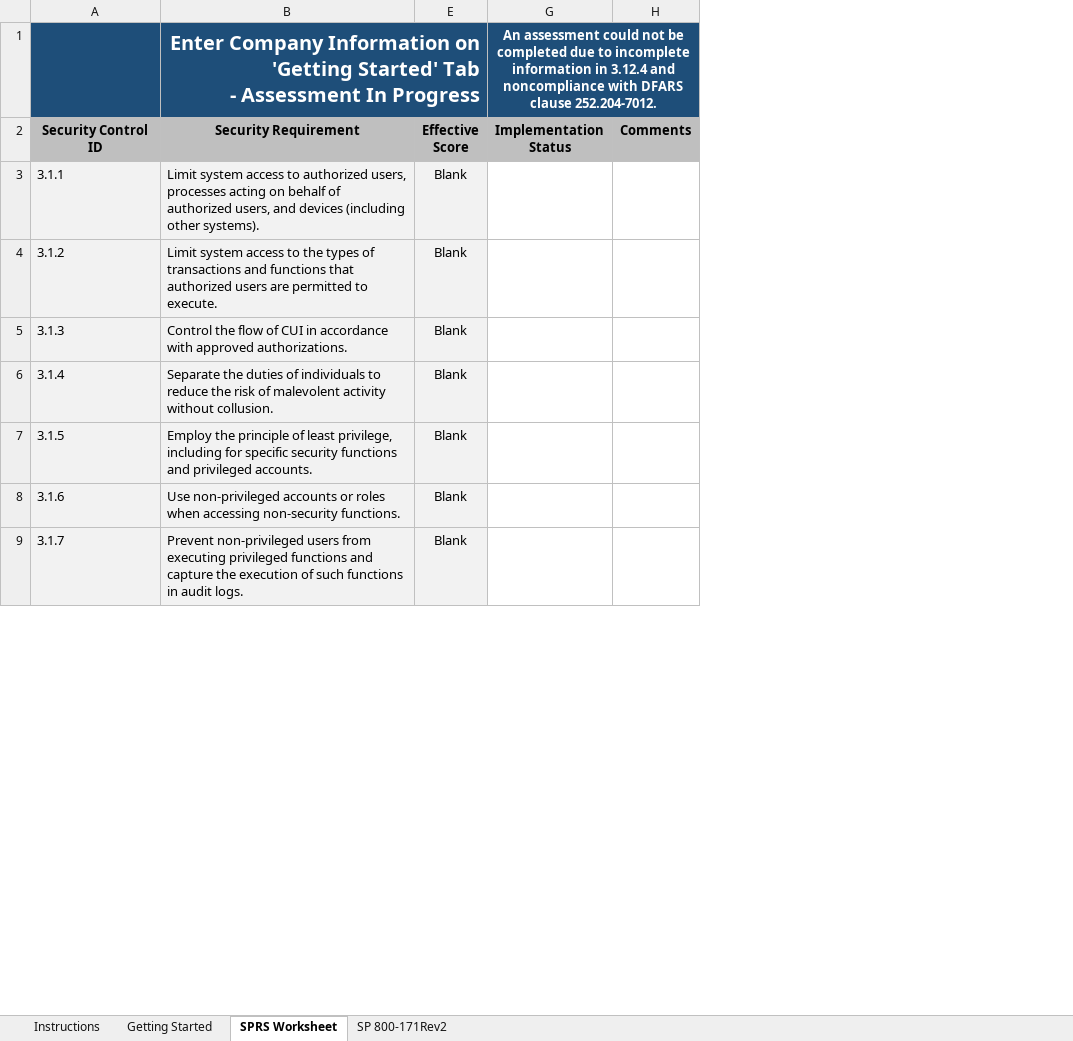
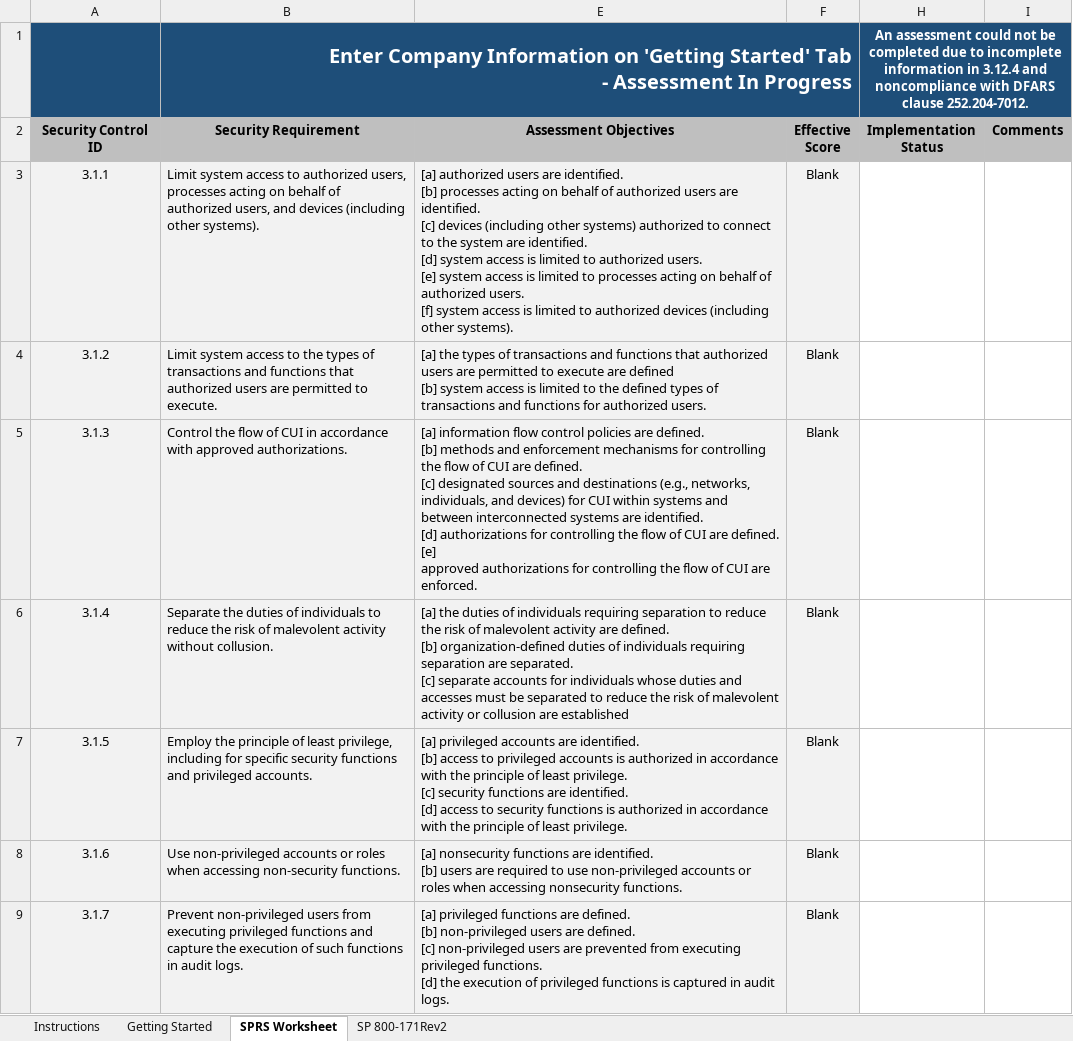
Before and after one commit to opticcyber/opticcyber.github.io, an Excel workbook: resources/templates/Optic-SPRS-Worksheet.xlsx, sheet SPRS Worksheet, drawn as a sheet; only a part is shown; values as stored, in another font and other column widths than the file's, no borders; charts and pictures and conditional formats not drawn; ↵ is a line break in a cell; the diff covers the shown part only; the diff names each change by its address in the sheet, - before the commit and + after, or states it on an @@ line.

```diff
--- a/resources/templates/Optic-SPRS-Worksheet.xlsx (sheet SPRS Worksheet)
+++ b/resources/templates/Optic-SPRS-Worksheet.xlsx (sheet SPRS Worksheet)
+column E (Assessment Objectives), rows 3-9: [a] authorized users are identified. ↵ [b] processes acting on behalf of authorized users are identified. ↵ [c] devices (including other systems) authorized to connect to the system are identified. ↵ [d] system access is limited to authorized users. ↵ [e] system access is limited to processes acting on behalf of authorized users. ↵ [f] system access is limited to authorized devices (including other systems). | [a] the types of transactions and functions that authorized users are permitted to execute are defined ↵ [b] system access is limited to the defined types of transactions and functions for authorized users. | [a] information flow control policies are defined. ↵ [b] methods and enforcement mechanisms for controlling the flow of CUI are defined. ↵ [c] designated sources and destinations (e.g., networks, individuals, and devices) for CUI within systems and between interconnected systems are identified. ↵ [d] authorizations for controlling the flow of CUI are defined. ↵ [e] ↵ approved authorizations for controlling the flow of CUI are enforced. | [a] the duties of individuals requiring separation to reduce the risk of malevolent activity are defined. ↵ [b] organization-defined duties of individuals requiring separation are separated. ↵ [c] separate accounts for individuals whose duties and accesses must be separated to reduce the risk of malevolent activity or collusion are established | [a] privileged accounts are identified. ↵ [b] access to privileged accounts is authorized in accordance with the principle of least privilege. ↵ [c] security functions are identified. ↵ [d] access to security functions is authorized in accordance with the principle of least privilege. | [a] nonsecurity functions are identified. ↵ [b] users are required to use non-privileged accounts or roles when accessing nonsecurity functions. | [a] privileged functions are defined. ↵ [b] non-privileged users are defined. ↵ [c] non-privileged users are prevented from executing privileged functions. ↵ [d] the execution of privileged functions is captured in audit logs.
-A3:A9 alignment: left
+A3:A9 alignment: center
```
Also changed, not shown: cell formats elsewhere in this sheet, sheet SP 800-171Rev2, formulas that keep their value, resources/templates/NIST-SP-800-171-rev2-profile-template.xlsx, 7 other files.
